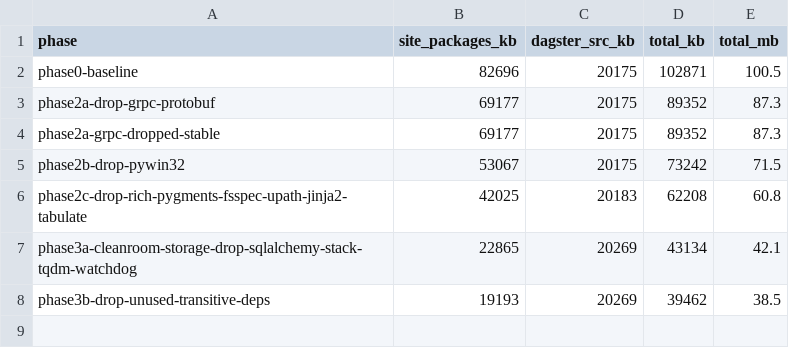
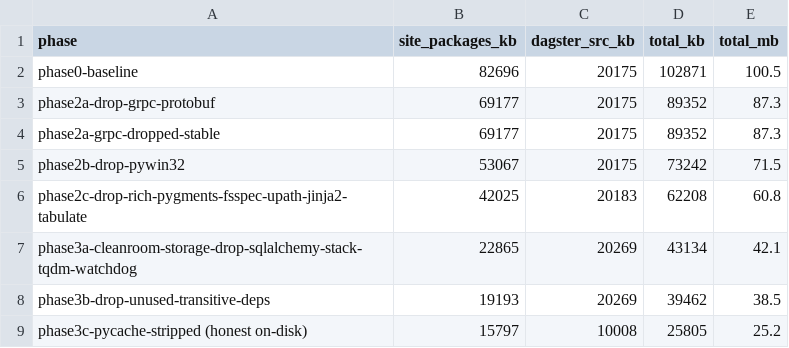
Before and after one commit to khushi-ciq/compact-dagster, a CSV file: lite_extraction/sizes.csv, drawn as a sheet.

```diff
--- a/lite_extraction/sizes.csv
+++ b/lite_extraction/sizes.csv
@@ -8 +8,2 @@ phase,site_packages_kb,dagster_src_kb,total_kb,total_mb
 "phase3b-drop-unused-transitive-deps",19193,20269,39462,38.5
+"phase3c-pycache-stripped (honest on-disk)",15797,10008,25805,25.2
```
Also changed, not shown: 3 other files.
